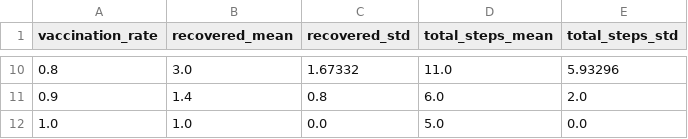
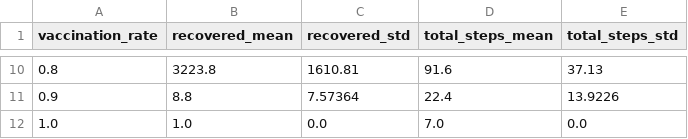
Before and after one commit to Shivatej-a11y/disease-simulation-cpp, a CSV file: report_data/herd_summary.csv, drawn as a sheet; only a part is shown, gaps mark what is left out; the diff covers the shown part only.

```diff
--- a/report_data/herd_summary.csv
+++ b/report_data/herd_summary.csv
@@ -10,3 +10,3 @@ vaccination_rate,recovered_mean,recovered_std,total_steps_mean,total_steps_std
-0.8,3.0,1.67332,11.0,5.93296
-0.9,1.4,0.8,6.0,2.0
-1.0,1.0,0.0,5.0,0.0
+0.8,3223.8,1610.81,91.6,37.13
+0.9,8.8,7.57364,22.4,13.9226
+1.0,1.0,0.0,7.0,0.0
```
Also changed, not shown: 32 edited cells elsewhere in this file, report_data/vaccination_000/disease_details.csv, report_data/vaccination_010/disease_details.csv, 34 other files.
